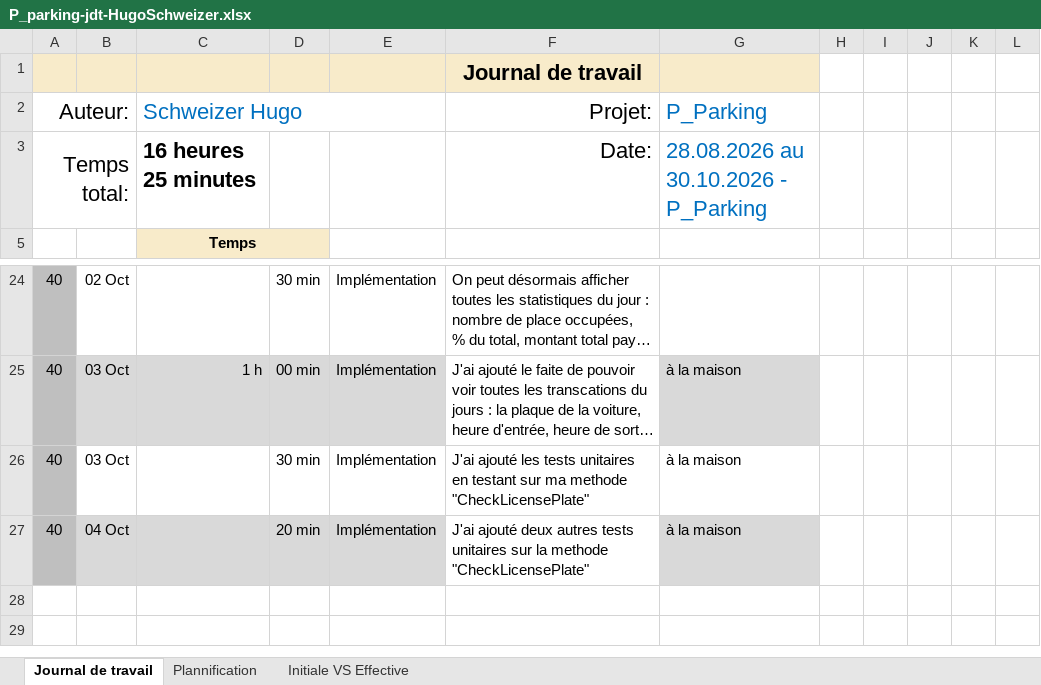
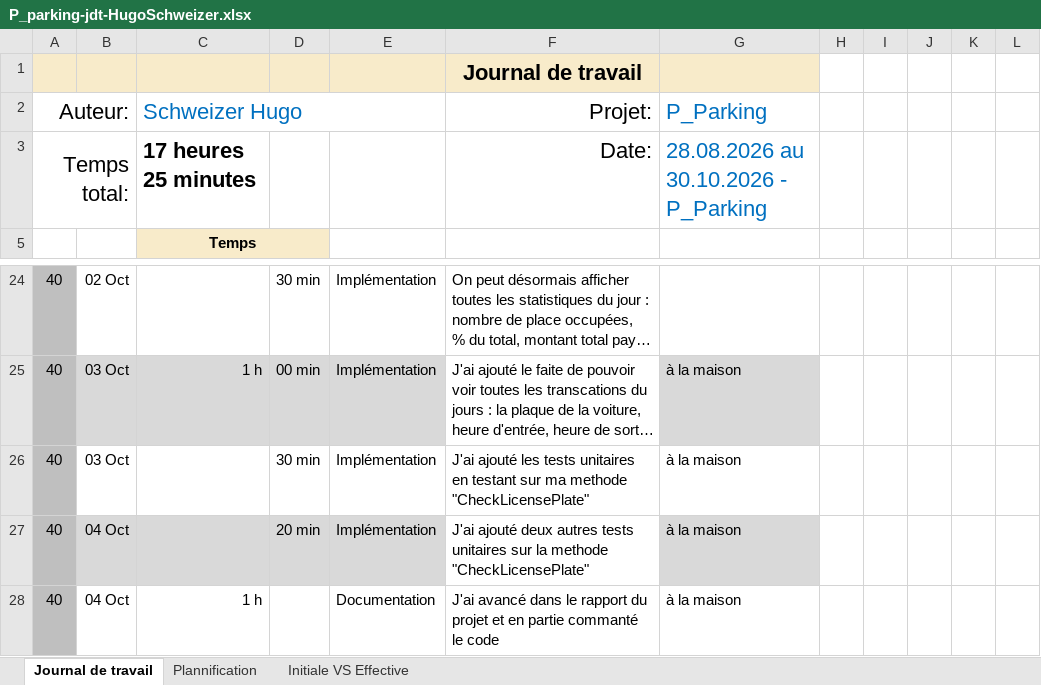
Before and after one commit to HOPPhugo/P_Parking, an Excel workbook: fichiers/P_parking-jdt-HugoSchweizer.xlsx, sheet Journal de travail, drawn as a sheet; only a part is shown, gaps mark what is left out; long unchanged cells end in …; values as stored, in another font and other column widths than the file's, no borders; conditional formats and table styles not drawn; the diff names each change by its address in the sheet, - before the commit and + after, or states it on an @@ line.

Commit message:
chore() : ancement dans le rapport du projet et commenatires du code ajouté

```diff
--- a/fichiers/P_parking-jdt-HugoSchweizer.xlsx (sheet Journal de travail)
+++ b/fichiers/P_parking-jdt-HugoSchweizer.xlsx (sheet Journal de travail)
-C3 (Schweizer Hugo): 16 heures 25 minutes
+C3 (Schweizer Hugo): 17 heures 25 minutes
+row 28: 40 | 04 Oct | 1 h |  | Documentation | J'ai avancé dans le rapport du projet et en partie commanté le code | à la maison
```
Also changed, not shown: sheet Plannification, hidden cells, charts or pictures, 45 other files.
